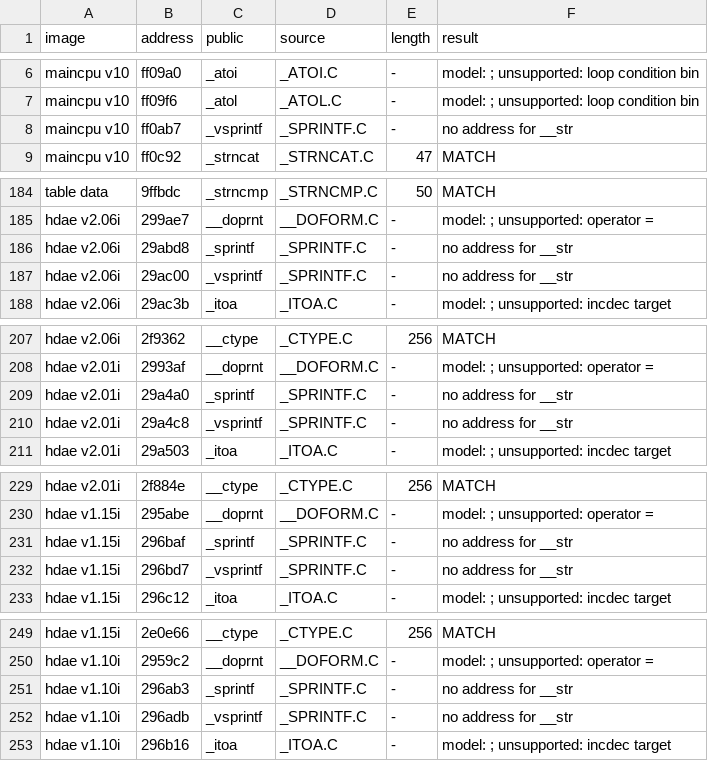
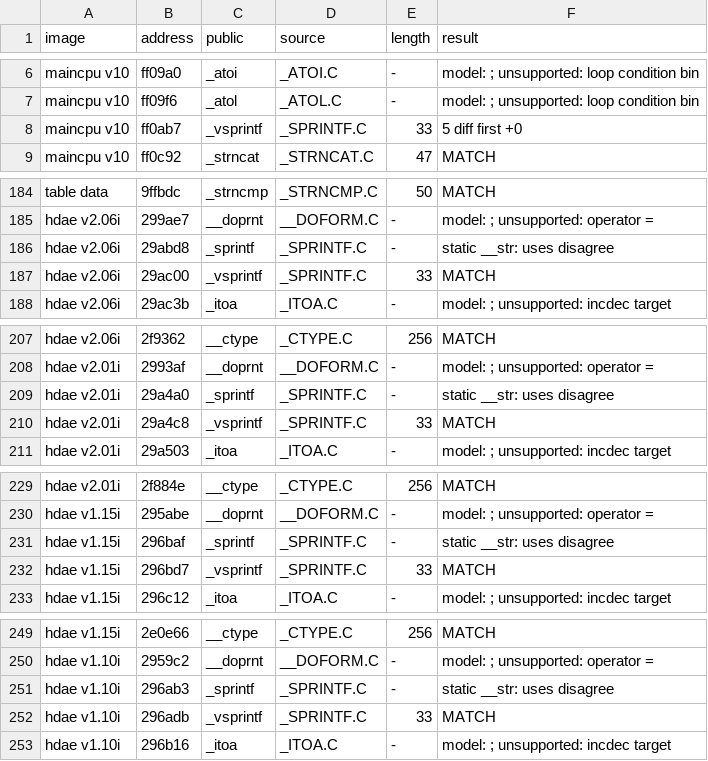
Before and after one commit to ArqueologiaDigital/technics-roms-disasm, a TSV file: scripts/analysis/cc900/results/pairs_model_kn5000.tsv, drawn as a sheet; only a part is shown, gaps mark what is left out; the diff covers the shown part only.

```diff
--- a/scripts/analysis/cc900/results/pairs_model_kn5000.tsv
+++ b/scripts/analysis/cc900/results/pairs_model_kn5000.tsv
@@ -7,3 +7,3 @@ maincpu v10	ff09a0	_atoi	_ATOI.C	-	model: ; unsupported: loop condition bin
 maincpu v10	ff09f6	_atol	_ATOL.C	-	model: ; unsupported: loop condition bin
-maincpu v10	ff0ab7	_vsprintf	_SPRINTF.C	-	no address for __str
+maincpu v10	ff0ab7	_vsprintf	_SPRINTF.C	33	5 diff first +0
 maincpu v10	ff0c92	_strncat	_STRNCAT.C	47	MATCH
@@ -185,4 +185,4 @@ table data	9ffbdc	_strncmp	_STRNCMP.C	50	MATCH
 hdae v2.06i	299ae7	__doprnt	__DOFORM.C	-	model: ; unsupported: operator =
-hdae v2.06i	29abd8	_sprintf	_SPRINTF.C	-	no address for __str
-hdae v2.06i	29ac00	_vsprintf	_SPRINTF.C	-	no address for __str
+hdae v2.06i	29abd8	_sprintf	_SPRINTF.C	-	static __str: uses disagree
+hdae v2.06i	29ac00	_vsprintf	_SPRINTF.C	33	MATCH
 hdae v2.06i	29ac3b	_itoa	_ITOA.C	-	model: ; unsupported: incdec target
@@ -208,4 +208,4 @@ hdae v2.06i	2f9362	__ctype	_CTYPE.C	256	MATCH
 hdae v2.01i	2993af	__doprnt	__DOFORM.C	-	model: ; unsupported: operator =
-hdae v2.01i	29a4a0	_sprintf	_SPRINTF.C	-	no address for __str
-hdae v2.01i	29a4c8	_vsprintf	_SPRINTF.C	-	no address for __str
+hdae v2.01i	29a4a0	_sprintf	_SPRINTF.C	-	static __str: uses disagree
+hdae v2.01i	29a4c8	_vsprintf	_SPRINTF.C	33	MATCH
 hdae v2.01i	29a503	_itoa	_ITOA.C	-	model: ; unsupported: incdec target
@@ -230,4 +230,4 @@ hdae v2.01i	2f884e	__ctype	_CTYPE.C	256	MATCH
 hdae v1.15i	295abe	__doprnt	__DOFORM.C	-	model: ; unsupported: operator =
-hdae v1.15i	296baf	_sprintf	_SPRINTF.C	-	no address for __str
-hdae v1.15i	296bd7	_vsprintf	_SPRINTF.C	-	no address for __str
+hdae v1.15i	296baf	_sprintf	_SPRINTF.C	-	static __str: uses disagree
+hdae v1.15i	296bd7	_vsprintf	_SPRINTF.C	33	MATCH
 hdae v1.15i	296c12	_itoa	_ITOA.C	-	model: ; unsupported: incdec target
@@ -250,4 +250,4 @@ hdae v1.15i	2e0e66	__ctype	_CTYPE.C	256	MATCH
 hdae v1.10i	2959c2	__doprnt	__DOFORM.C	-	model: ; unsupported: operator =
-hdae v1.10i	296ab3	_sprintf	_SPRINTF.C	-	no address for __str
-hdae v1.10i	296adb	_vsprintf	_SPRINTF.C	-	no address for __str
+hdae v1.10i	296ab3	_sprintf	_SPRINTF.C	-	static __str: uses disagree
+hdae v1.10i	296adb	_vsprintf	_SPRINTF.C	33	MATCH
 hdae v1.10i	296b16	_itoa	_ITOA.C	-	model: ; unsupported: incdec target
```
Also changed, not shown: 6 edited cells elsewhere in this file, 3 other files.
